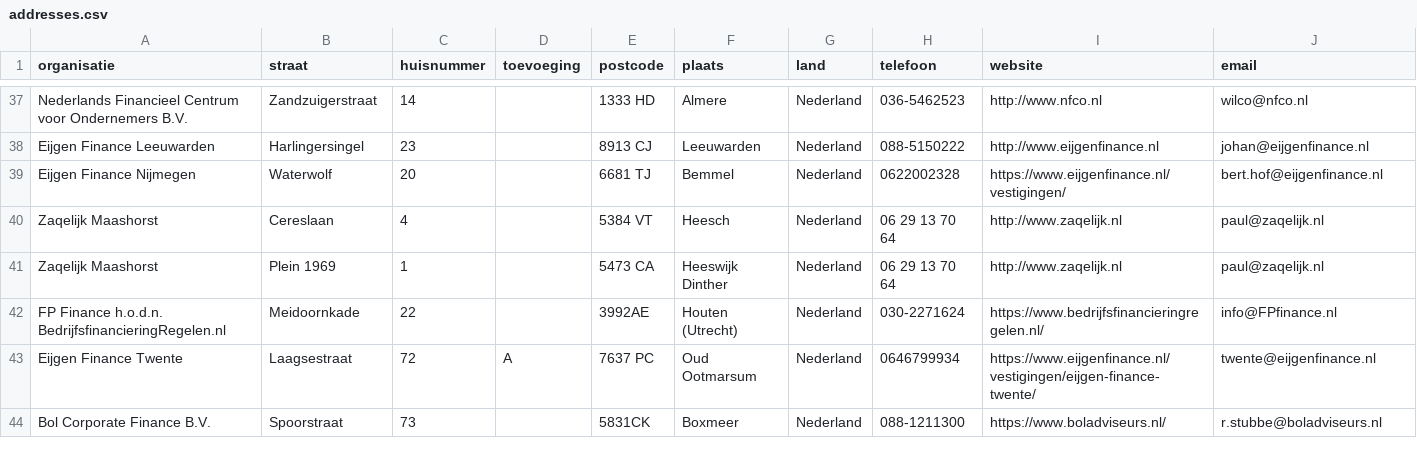
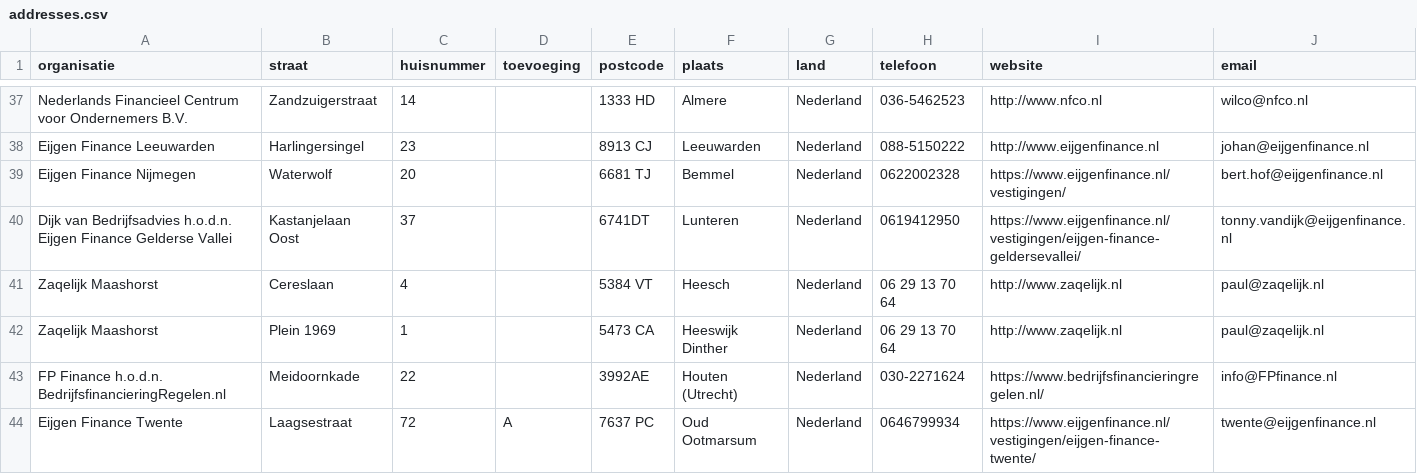
Before and after one commit to Stichting-MKB-Financiering/update-advisors, a CSV file: addresses.csv, drawn as a sheet; only a part is shown, gaps mark what is left out; the shorter side is filled out with more unchanged rows.

```diff
--- a/addresses.csv
+++ b/addresses.csv
@@ -39,2 +39,3 @@
 "Eijgen Finance Nijmegen", "Waterwolf", "20", , "6681 TJ", "Bemmel", "Nederland", "0622002328", "https://www.eijgenfinance.nl/vestigingen/", "bert.hof@eijgenfinance.nl"
+"Dijk van Bedrijfsadvies h.o.d.n. Eijgen Finance Gelderse Vallei", "Kastanjelaan Oost", "37", , "6741DT", "Lunteren", "Nederland", "0619412950", "https://www.eijgenfinance.nl/vestigingen/eijgen-finance-geldersevallei/", "tonny.vandijk@eijgenfinance.nl"
 "Zaqelijk Maashorst", "Cereslaan", "4", , "5384 VT", "Heesch", "Nederland", "06 29 13 70 64", "http://www.zaqelijk.nl", "paul@zaqelijk.nl"
```
Also changed, not shown: 1 other file.
